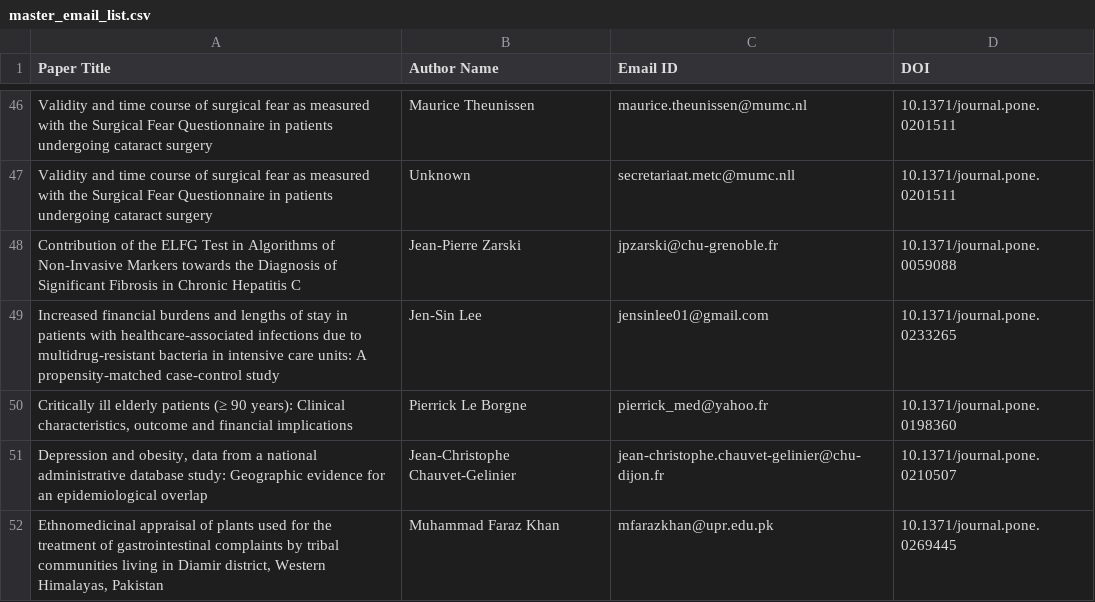
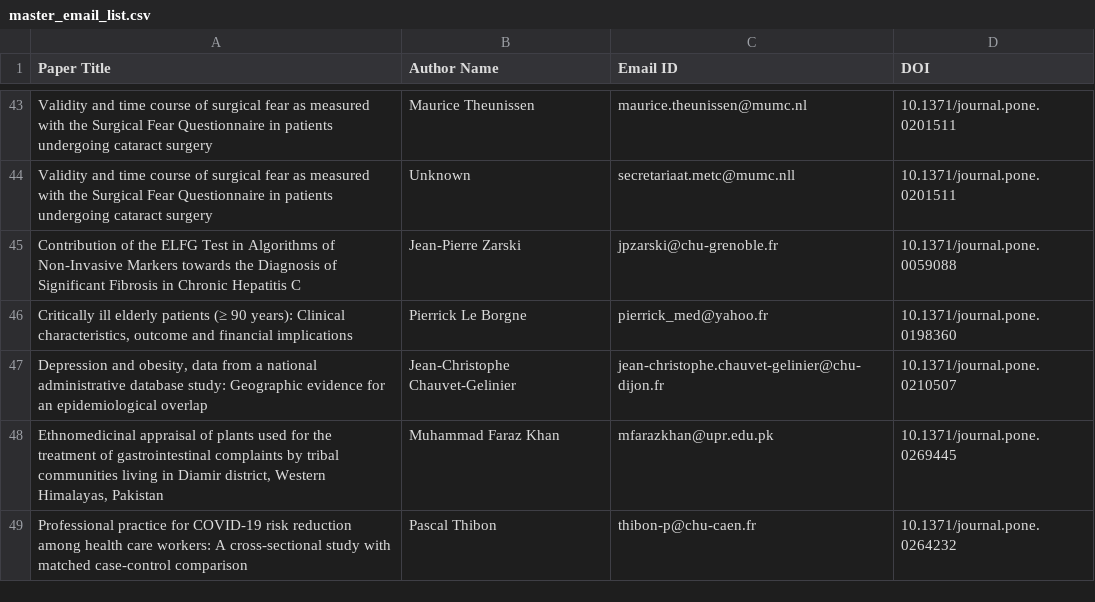
Before and after one commit to Nitro-Builds-Yash/Pulsus-MedScout, a CSV file: WS2.0/downloads/master_email_list.csv, drawn as a sheet; only a part is shown, gaps mark what is left out; the shorter side is filled out with more unchanged rows; the diff covers the shown part only.

Commit message:
fix: exclude all gmail.com email addresses from extraction, display, and master list

```diff
--- a/WS2.0/downloads/master_email_list.csv
+++ b/WS2.0/downloads/master_email_list.csv
@@ -48,3 +45,2 @@ Validity and time course of surgical fear as measured with the Surgical Fear Que
 Contribution of the ELFG Test in Algorithms of Non-Invasive Markers towards the Diagnosis of Significant Fibrosis in Chronic Hepatitis C,Jean-Pierre Zarski,jpzarski@chu-grenoble.fr,10.1371/journal.pone.0059088
-Increased financial burdens and lengths of stay in patients with healthcare-associated infections due to multidrug-resistant bacteria in intensive care units: A propensity-matched case-control study,Jen-Sin Lee,jensinlee01@gmail.com,10.1371/journal.pone.0233265
 "Critically ill elderly patients (≥ 90 years): Clinical characteristics, outcome and financial implications",Pierrick Le Borgne,pierrick_med@yahoo.fr,10.1371/journal.pone.0198360
```
Also changed, not shown: 20 removed rows elsewhere in this file, 2 other files.
